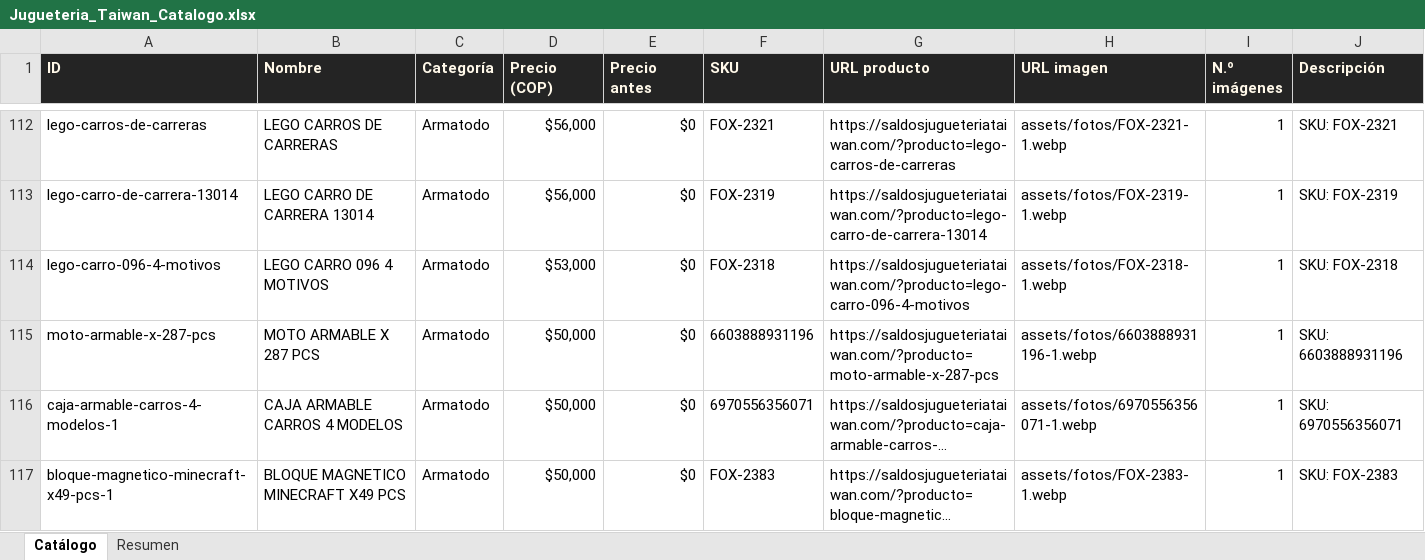
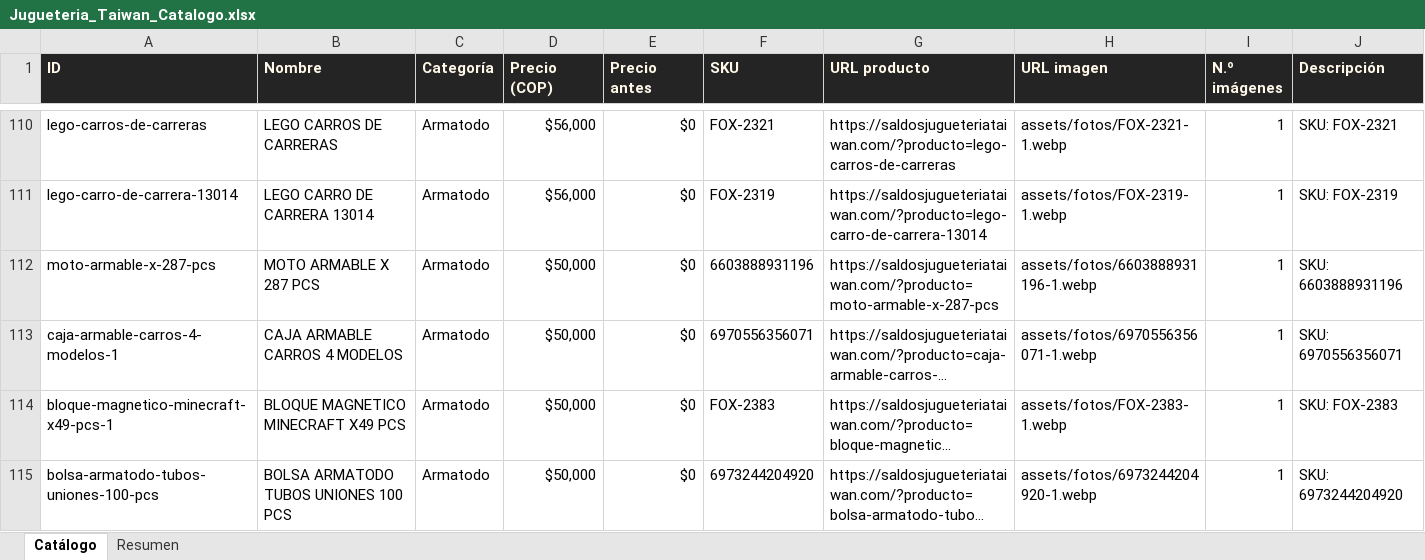
Before and after one commit to ikib2c/iki, an Excel workbook: Jugueteria_Taiwan_Catalogo.xlsx, sheet Catálogo, drawn as a sheet; only a part is shown, gaps mark what is left out; the shorter side is filled out with more unchanged rows; long unchanged cells end in …; values as stored, in another font and other column widths than the file's, no borders; removed rows and columns are numbered as before the commit, all else as after; the diff covers the shown part only; the diff names each change by its address in the sheet, - before the commit and + after, or states it on an @@ line.

```diff
--- a/Jugueteria_Taiwan_Catalogo.xlsx (sheet Catálogo)
+++ b/Jugueteria_Taiwan_Catalogo.xlsx (sheet Catálogo)
-row 114: lego-carro-096-4-motivos | LEGO CARRO 096 4 MOTIVOS | Armatodo | $53,000 | $0 | FOX-2318 | https://saldosjugueteriataiwan.com/?producto=lego-carro-096-4-motivos | assets/fotos/FOX-2318-1.webp | 1 | SKU: FOX-2318
```
Also changed, not shown: 23 removed rows, 6 moved rows and 12 edited cells elsewhere in this sheet, sheet Resumen, Gava_Joyeria_Catalogo.xlsx, OpenMind_Catalogo.xlsx, 19 other files.
